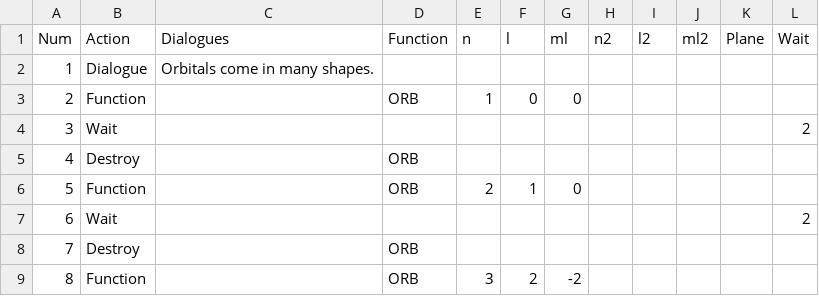
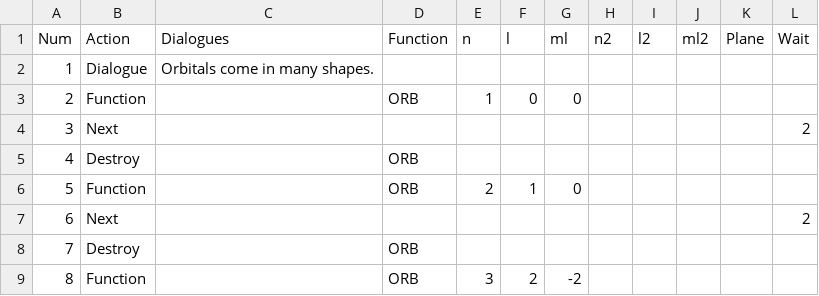
Before and after one commit to aidenchoi728/OrbitalGame, a CSV file: Assets/Resources/Data/LevelData1M5.csv, drawn as a sheet; only a part is shown.

```diff
--- a/Assets/Resources/Data/LevelData1M5.csv
+++ b/Assets/Resources/Data/LevelData1M5.csv
@@ -3,6 +3,6 @@ Num,Action,Dialogues,Function,n,l,ml,n2,l2,ml2,Plane,Wait
 2,Function,,ORB,1,0,0,,,,,
-3,Wait,,,,,,,,,,2
+3,Next,,,,,,,,,,2
 4,Destroy,,ORB,,,,,,,,
 5,Function,,ORB,2,1,0,,,,,
-6,Wait,,,,,,,,,,2
+6,Next,,,,,,,,,,2
 7,Destroy,,ORB,,,,,,,,
```
Also changed, not shown: Assets/Resources/Data/CampaignData1.csv, Assets/Resources/Data/LevelData1M2.csv, 49 other files.
